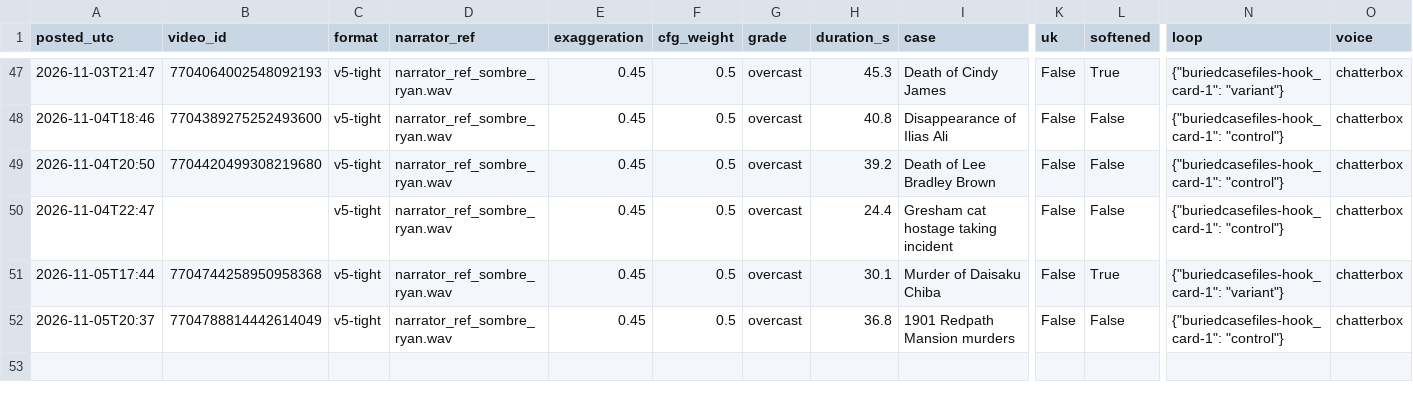
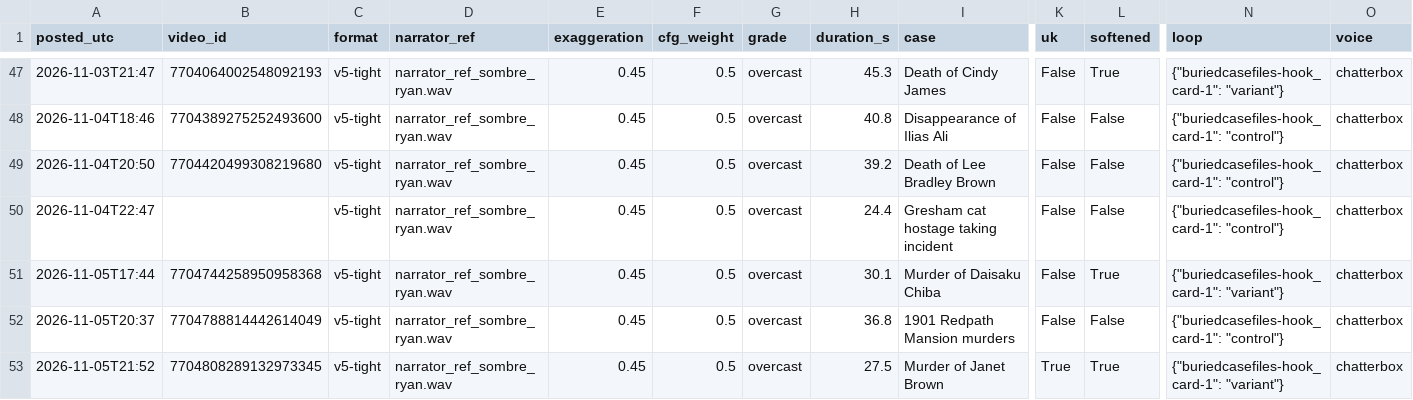
Before and after one commit to maxwilliamfoster-sys/youtube-automation, a CSV file: analytics/posts_log.csv, drawn as a sheet; only a part is shown, gaps mark what is left out; rows hold the shown columns only; the diff names each change by its address in the sheet, - before the commit and + after, or states it on an @@ line.

```diff
--- a/analytics/posts_log.csv
+++ b/analytics/posts_log.csv
+row 53: 2026-11-05T21:52 | 7704808289132973345 | v5-tight | narrator_ref_sombre_ryan.wav | 0.45 | 0.5 | overcast | 27.5 | Murder of Janet Brown | True | True | {"buriedcasefiles-hook_card-1": "variant"} | chatterbox
```
Also changed, not shown: 4 other files.
